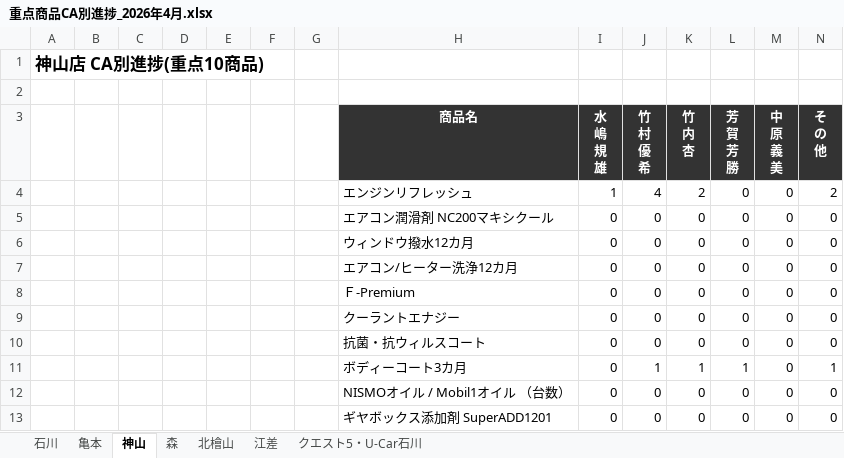
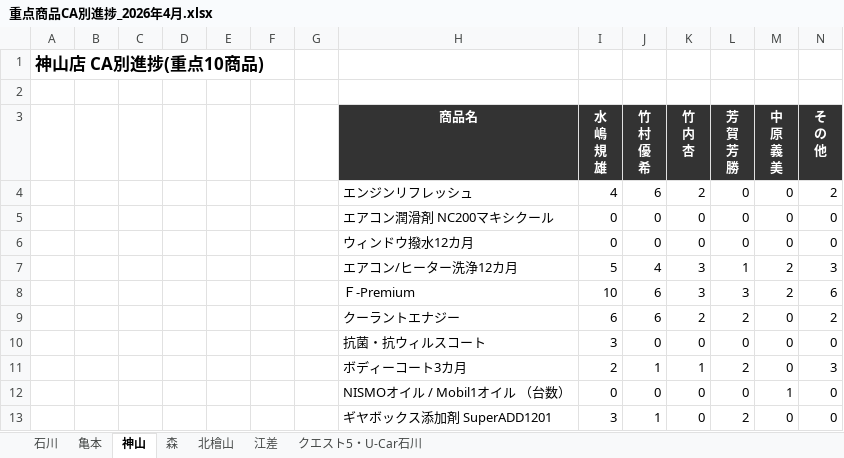
Before and after one commit to kir780866006052-sketch/jyuten-syouhin, an Excel workbook: 重点商品CA別進捗_2026年4月.xlsx, sheet 神山, drawn as a sheet; values as stored, in another font and other column widths than the file's, no borders; charts and pictures not drawn; removed rows and columns are numbered as before the commit, all else as after; the diff names each change by its address in the sheet, - before the commit and + after, or states it on an @@ line.

```diff
--- a/重点商品CA別進捗_2026年4月.xlsx (sheet 神山)
+++ b/重点商品CA別進捗_2026年4月.xlsx (sheet 神山)
-I4 (水 嶋 規 雄): 1
+I4 (水 嶋 規 雄): 4
-J4 (竹 村 優 希): 4
+J4 (竹 村 優 希): 6
-row 7:  |  |  |  |  |  |  | エアコン/ヒーター洗浄12カ月 | 0 | 0 | 0 | 0 | 0 | 0
-row 8:  |  |  |  |  |  |  | Ｆ-Premium | 0 | 0 | 0 | 0 | 0 | 0
-row 9:  |  |  |  |  |  |  | クーラントエナジー | 0 | 0 | 0 | 0 | 0 | 0
+row 7:  |  |  |  |  |  |  | エアコン/ヒーター洗浄12カ月 | 5 | 4 | 3 | 1 | 2 | 3
+row 8:  |  |  |  |  |  |  | Ｆ-Premium | 10 | 6 | 3 | 3 | 2 | 6
+row 9:  |  |  |  |  |  |  | クーラントエナジー | 6 | 6 | 2 | 2 | 0 | 2
-I10 (水 嶋 規 雄): 0
+I10 (水 嶋 規 雄): 3
-I11 (水 嶋 規 雄): 0
+I11 (水 嶋 規 雄): 2
-L11 (芳 賀 芳 勝): 1
+L11 (芳 賀 芳 勝): 2
-N11 (そ の 他): 1
+N11 (そ の 他): 3
-M12 (中 原 義 美): 0
+M12 (中 原 義 美): 1
-I13 (水 嶋 規 雄): 0
+I13 (水 嶋 規 雄): 3
-J13 (竹 村 優 希): 0
+J13 (竹 村 優 希): 1
-L13 (芳 賀 芳 勝): 0
+L13 (芳 賀 芳 勝): 2
```
Also changed, not shown: sheet 石川, sheet 森, sheet 亀本, sheet クエスト5・U-Car石川, sheet 北檜山, sheet 江差, charts or pictures.
